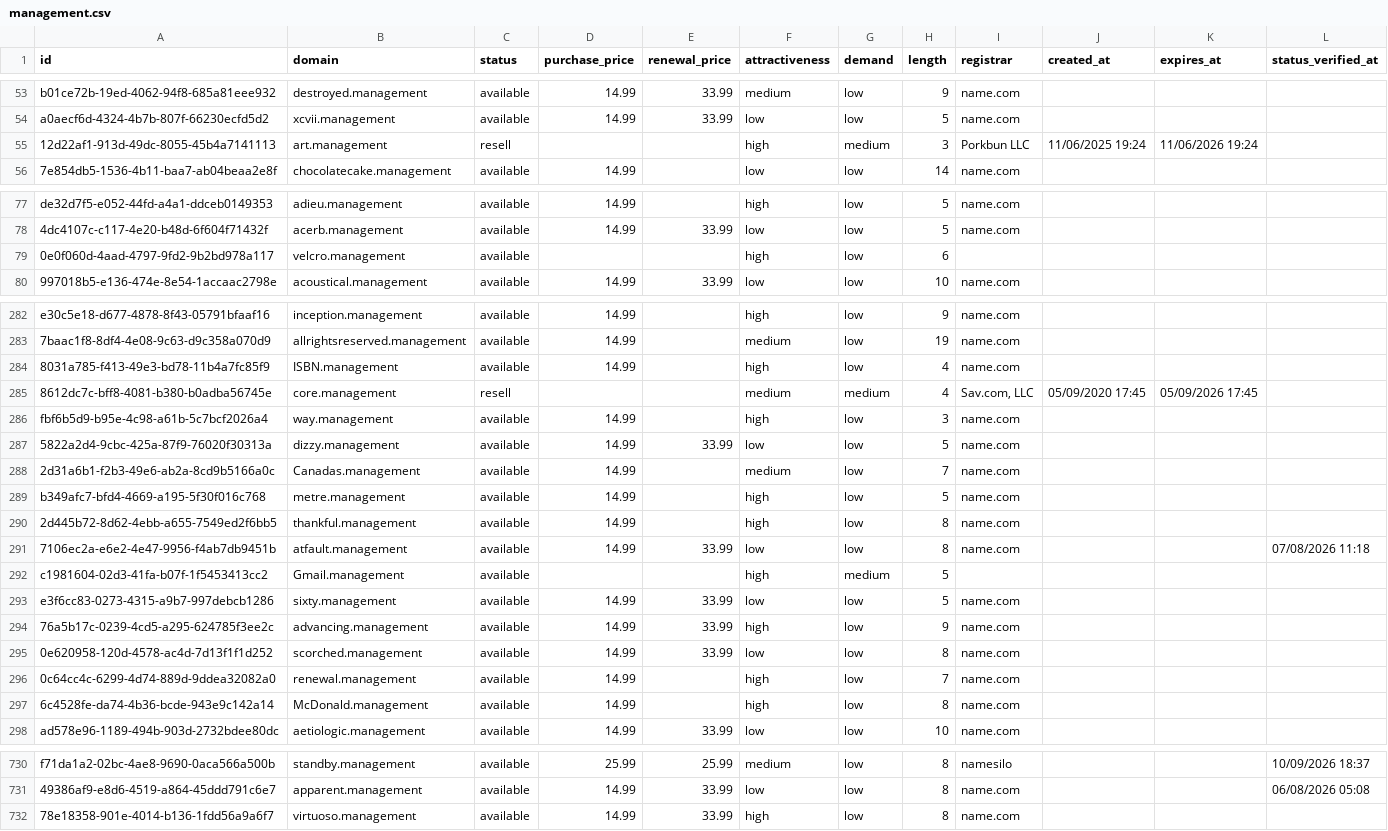
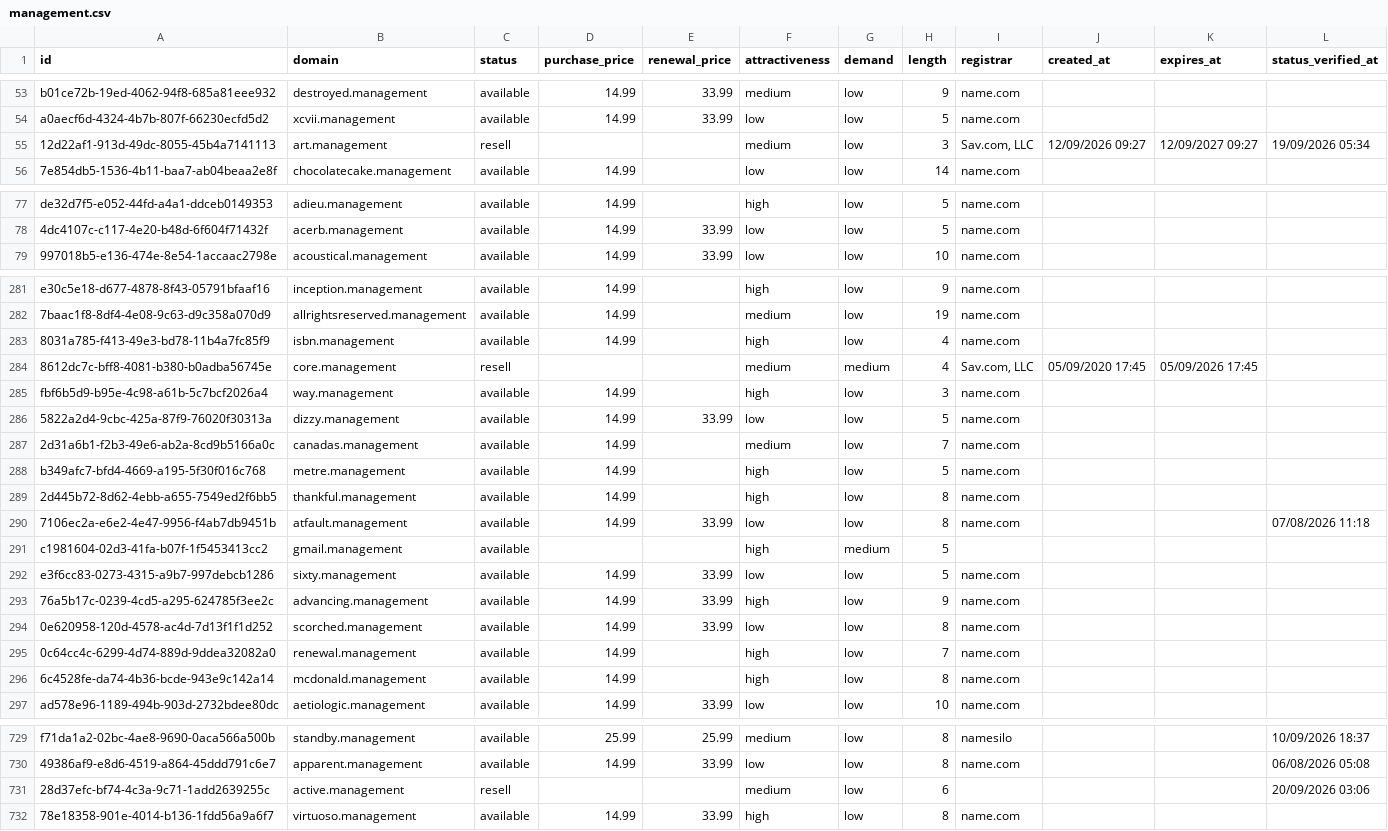
Before and after one commit to UniqueDomains/management-oneword-domains, a CSV file: management.csv, drawn as a sheet; only a part is shown, gaps mark what is left out; the diff covers the shown part only.

Commit message:
Domains update

```diff
--- a/management.csv
+++ b/management.csv
@@ -54,3 +54,3 @@ b01ce72b-19ed-4062-94f8-685a81eee932,destroyed.management,available,14.99,33.99,
 a0aecf6d-4324-4b7b-807f-66230ecfd5d2,xcvii.management,available,14.99,33.99,low,low,5,name.com,,,
-12d22af1-913d-49dc-8055-45b4a7141113,art.management,resell,,,high,medium,3,Porkbun LLC,11/06/2025 19:24,11/06/2026 19:24,
+12d22af1-913d-49dc-8055-45b4a7141113,art.management,resell,,,medium,low,3,"Sav.com, LLC",12/09/2026 09:27,12/09/2027 09:27,19/09/2026 05:34
 7e854db5-1536-4b11-baa7-ab04beaa2e8f,chocolatecake.management,available,14.99,,low,low,14,name.com,,,
@@ -78,3 +78,2 @@ de32d7f5-e052-44fd-a4a1-ddceb0149353,adieu.management,available,14.99,,high,low,
 4dc4107c-c117-4e20-b48d-6f604f71432f,acerb.management,available,14.99,33.99,low,low,5,name.com,,,
-0e0f060d-4aad-4797-9fd2-9b2bd978a117,velcro.management,available,,,high,low,6,,,,
 997018b5-e136-474e-8e54-1accaac2798e,acoustical.management,available,14.99,33.99,low,low,10,name.com,,,
@@ -283,3 +282,3 @@ e30c5e18-d677-4878-8f43-05791bfaaf16,inception.management,available,14.99,,high,
 7baac1f8-8df4-4e08-9c63-d9c358a070d9,allrightsreserved.management,available,14.99,,medium,low,19,name.com,,,
-8031a785-f413-49e3-bd78-11b4a7fc85f9,ISBN.management,available,14.99,,high,low,4,name.com,,,
+8031a785-f413-49e3-bd78-11b4a7fc85f9,isbn.management,available,14.99,,high,low,4,name.com,,,
 8612dc7c-bff8-4081-b380-b0adba56745e,core.management,resell,,,medium,medium,4,"Sav.com, LLC",05/09/2020 17:45,05/09/2026 17:45,
@@ -287,3 +286,3 @@ fbf6b5d9-b95e-4c98-a61b-5c7bcf2026a4,way.management,available,14.99,,high,low,3,
 5822a2d4-9cbc-425a-87f9-76020f30313a,dizzy.management,available,14.99,33.99,low,low,5,name.com,,,
-2d31a6b1-f2b3-49e6-ab2a-8cd9b5166a0c,Canadas.management,available,14.99,,medium,low,7,name.com,,,
+2d31a6b1-f2b3-49e6-ab2a-8cd9b5166a0c,canadas.management,available,14.99,,medium,low,7,name.com,,,
 b349afc7-bfd4-4669-a195-5f30f016c768,metre.management,available,14.99,,high,low,5,name.com,,,
@@ -291,3 +290,3 @@ b349afc7-bfd4-4669-a195-5f30f016c768,metre.management,available,14.99,,high,low,
 7106ec2a-e6e2-4e47-9956-f4ab7db9451b,atfault.management,available,14.99,33.99,low,low,8,name.com,,,07/08/2026 11:18
-c1981604-02d3-41fa-b07f-1f5453413cc2,Gmail.management,available,,,high,medium,5,,,,
+c1981604-02d3-41fa-b07f-1f5453413cc2,gmail.management,available,,,high,medium,5,,,,
 e3f6cc83-0273-4315-a9b7-997debcb1286,sixty.management,available,14.99,33.99,low,low,5,name.com,,,
@@ -296,3 +295,3 @@ e3f6cc83-0273-4315-a9b7-997debcb1286,sixty.management,available,14.99,33.99,low,
 0c64cc4c-6299-4d74-889d-9ddea32082a0,renewal.management,available,14.99,,high,low,7,name.com,,,
-6c4528fe-da74-4b36-bcde-943e9c142a14,McDonald.management,available,14.99,,high,low,8,name.com,,,
+6c4528fe-da74-4b36-bcde-943e9c142a14,mcdonald.management,available,14.99,,high,low,8,name.com,,,
 ad578e96-1189-494b-903d-2732bdee80dc,aetiologic.management,available,14.99,33.99,low,low,10,name.com,,,
@@ -731,2 +730,3 @@ f71da1a2-02bc-4ae8-9690-0aca566a500b,standby.management,available,25.99,25.99,me
 49386af9-e8d6-4519-a864-45ddd791c6e7,apparent.management,available,14.99,33.99,low,low,8,name.com,,,06/08/2026 05:08
+28d37efc-bf74-4c3a-9c71-1add2639255c,active.management,resell,,,medium,low,6,,,,20/09/2026 03:06
 78e18358-901e-4014-b136-1fdd56a9a6f7,virtuoso.management,available,14.99,33.99,high,low,8,name.com,,,
```
Also changed, not shown: 1 added row, 1 removed row and 62 edited cells elsewhere in this file, 4 other files.
